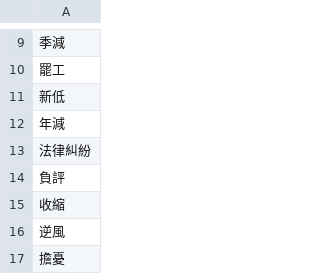
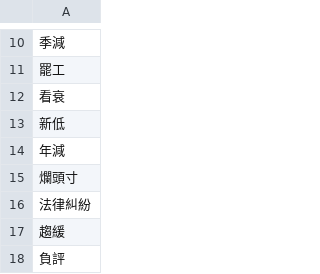
Before and after one commit to ntuyoyo0/Fintech_HW, a TSV file: FinalProject/tagtog result/old/tagtog_FinTechCourse_MktDown.tsv, drawn as a sheet; only a part is shown, gaps mark what is left out; the shorter side is filled out with more unchanged rows; the diff covers the shown part only; the diff names each change by its address in the sheet, - before the commit and + after, or states it on an @@ line.

```diff
--- a/FinalProject/tagtog result/old/tagtog_FinTechCourse_MktDown.tsv
+++ b/FinalProject/tagtog result/old/tagtog_FinTechCourse_MktDown.tsv
+row 12: 看衰
+row 15: 爛頭寸
+row 17: 趨緩
```
Also changed, not shown: 9 added rows elsewhere in this file, FinalProject/tagtog result/old/tagtog_FinTechCourse_MktUp.tsv, FinalProject/tagtog result/tagtog_FinTechCourse_MktTerm.tsv, 19 other files.
